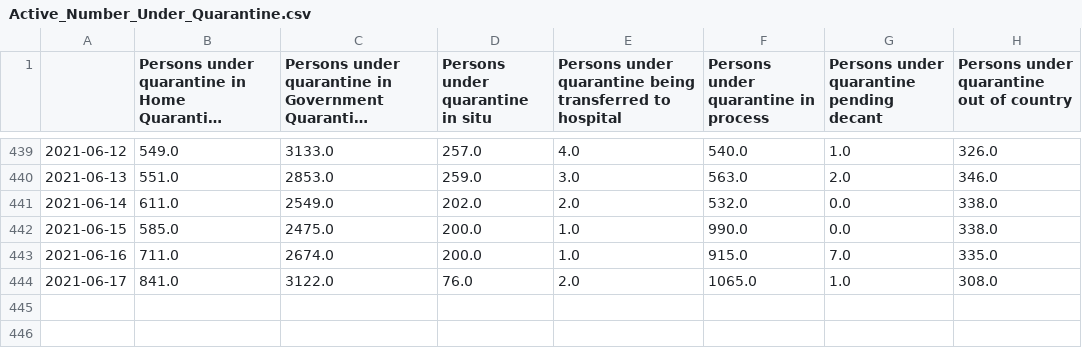
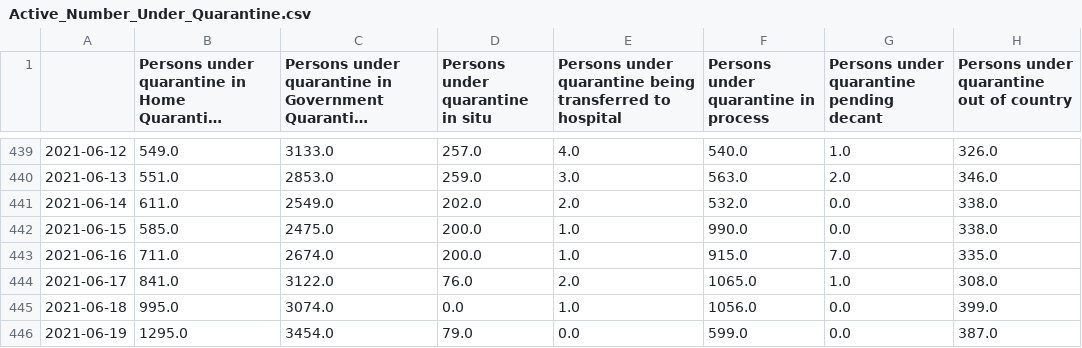
Before and after one commit to josesho/singapore-covid19-data, a CSV file: StayHomeNotices_and_QuarantineOrders/Active_Number_Under_Quarantine.csv, drawn as a sheet; only a part is shown, gaps mark what is left out; long unchanged cells end in …; the diff names each change by its address in the sheet, - before the commit and + after, or states it on an @@ line.

Commit message:
Automated update of COVID-19 data.

```diff
--- a/StayHomeNotices_and_QuarantineOrders/Active_Number_Under_Quarantine.csv
+++ b/StayHomeNotices_and_QuarantineOrders/Active_Number_Under_Quarantine.csv
+row 445: 2021-06-18 | 995.0 | 3074.0 | 0.0 | 1.0 | 1056.0 | 0.0 | 399.0
+row 446: 2021-06-19 | 1295.0 | 3454.0 | 79.0 | 0.0 | 599.0 | 0.0 | 387.0
```
Also changed, not shown: CaseStatus/CaseStatus.csv, NumberOfCases/EpidemicCurveOfCommunityCases.csv, 7 other files.
